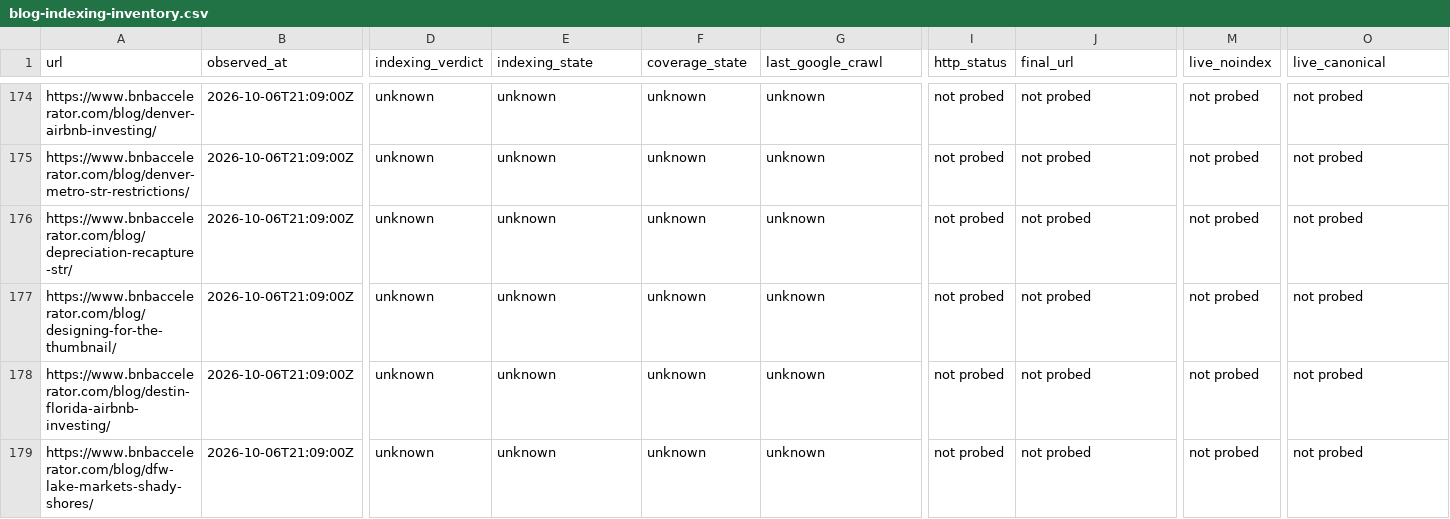
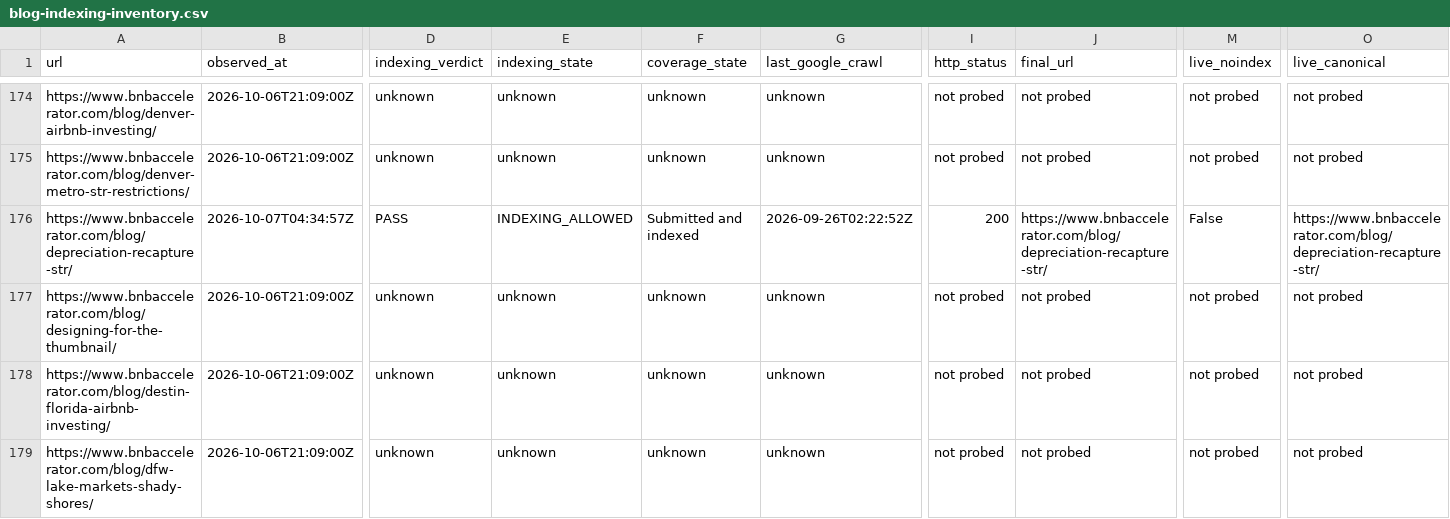
Before and after one commit to drconnorrobertson/bnb-accelerator-site, a CSV file: _gen/blog-indexing-inventory.csv, drawn as a sheet; only a part is shown, gaps mark what is left out; the diff covers the shown part only; the diff names each change by its address in the sheet, - before the commit and + after, or states it on an @@ line.

Commit message:
Record live recapture revision and existing indexing evidence

```diff
--- a/_gen/blog-indexing-inventory.csv
+++ b/_gen/blog-indexing-inventory.csv
-B176 (observed_at): 2026-10-06T21:09:00Z
+B176 (observed_at): 2026-10-07T04:34:57Z
-D176 (indexing_verdict): unknown
+D176 (indexing_verdict): PASS
-E176 (indexing_state): unknown
+E176 (indexing_state): INDEXING_ALLOWED
-F176 (coverage_state): unknown
+F176 (coverage_state): Submitted and indexed
-G176 (last_google_crawl): unknown
+G176 (last_google_crawl): 2026-09-26T02:22:52Z
-I176 (http_status): not probed
+I176 (http_status): 200
-J176 (final_url): not probed
+J176 (final_url): https://www.bnbaccelerator.com/blog/depreciation-recapture-str/
-M176 (live_noindex): not probed
+M176 (live_noindex): False
-O176 (live_canonical): not probed
+O176 (live_canonical): https://www.bnbaccelerator.com/blog/depreciation-recapture-str/
```
Also changed, not shown: 3 edited cells elsewhere in this file, 4 other files.
